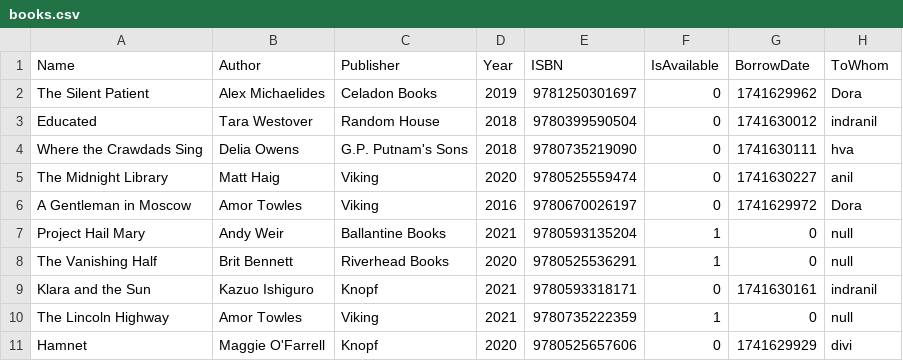
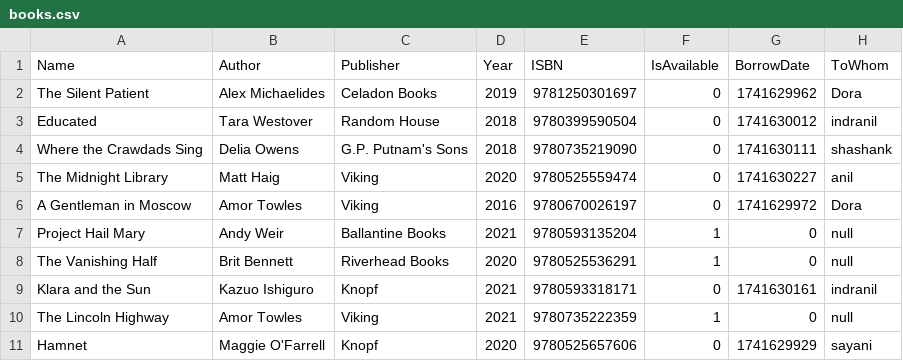
Before and after one commit to sayanip23/Library-Management-System, a CSV file: books.csv, drawn as a sheet.

Commit message:
Change borrower names in books.csv
Updated borrower names for 'Where the Crawdads Sing' and 'Hamnet'.

```diff
--- a/books.csv
+++ b/books.csv
@@ -3,3 +3,3 @@ The Silent Patient,Alex Michaelides,Celadon Books,2019,9781250301697,0,174162996
 Educated,Tara Westover,Random House,2018,9780399590504,0,1741630012,indranil
-Where the Crawdads Sing,Delia Owens,G.P. Putnam's Sons,2018,9780735219090,0,1741630111,hva
+Where the Crawdads Sing,Delia Owens,G.P. Putnam's Sons,2018,9780735219090,0,1741630111,shashank
 The Midnight Library,Matt Haig,Viking,2020,9780525559474,0,1741630227,anil
@@ -10,2 +10,2 @@ Klara and the Sun,Kazuo Ishiguro,Knopf,2021,9780593318171,0,1741630161,indranil
 The Lincoln Highway,Amor Towles,Viking,2021,9780735222359,1,0,null
-Hamnet,Maggie O'Farrell,Knopf,2020,9780525657606,0,1741629929,divi
+Hamnet,Maggie O'Farrell,Knopf,2020,9780525657606,0,1741629929,sayani
```
